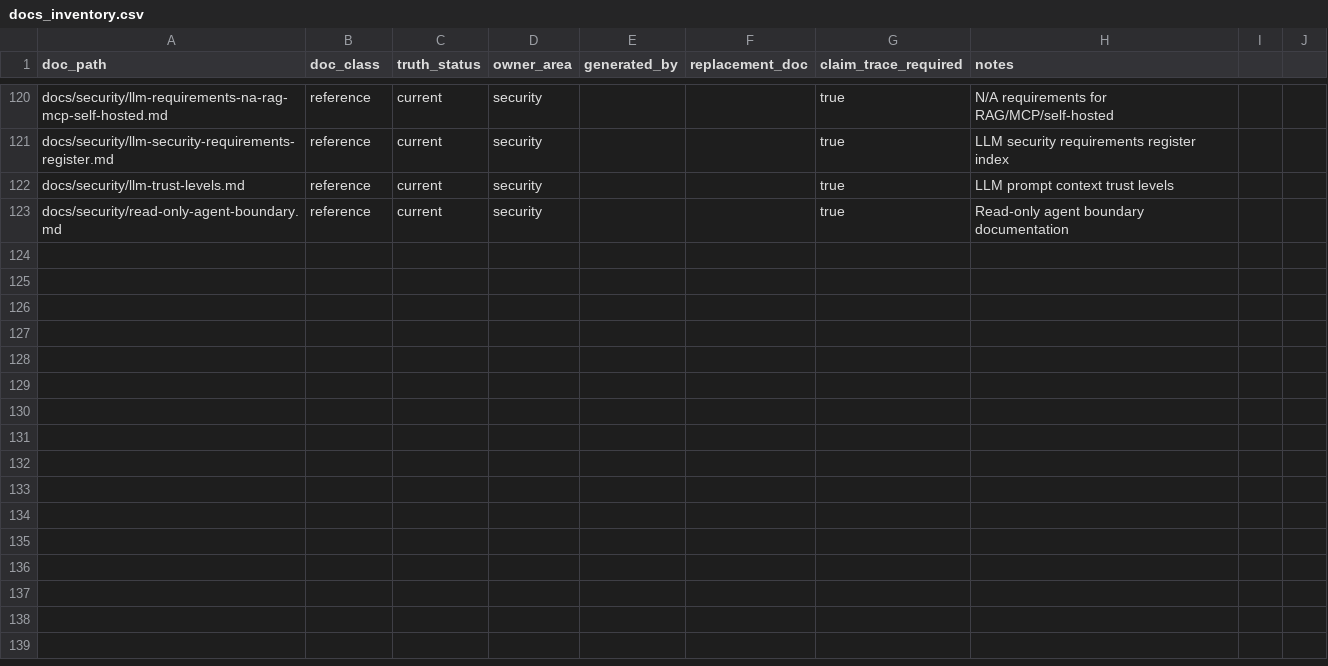
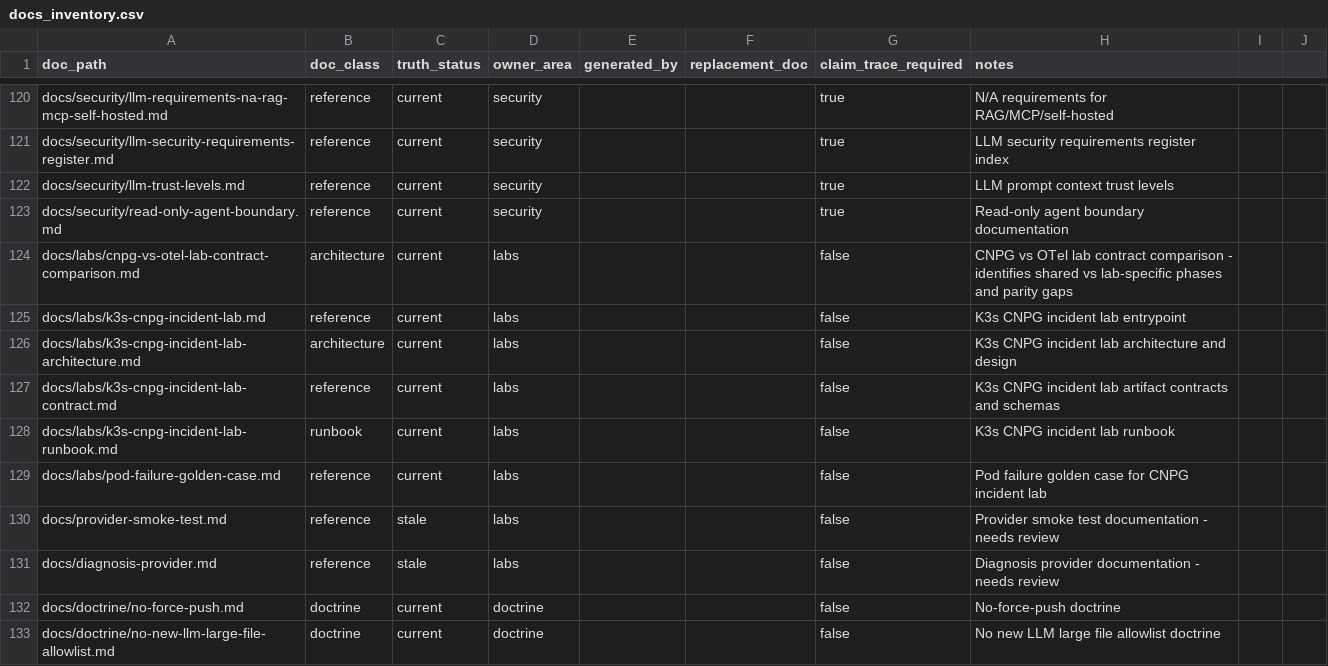
Before and after one commit to s1onique/k9b, a CSV file: docs/docs_inventory.csv, drawn as a sheet; only a part is shown, gaps mark what is left out.

Commit message:
docs: compare CNPG and OTel lab contracts before extraction

```diff
--- a/docs/docs_inventory.csv
+++ b/docs/docs_inventory.csv
@@ -123 +123,11 @@ docs/security/llm-trust-levels.md,reference,current,security,,,true,LLM prompt c
 docs/security/read-only-agent-boundary.md,reference,current,security,,,true,Read-only agent boundary documentation
+docs/labs/cnpg-vs-otel-lab-contract-comparison.md,architecture,current,labs,,,false,CNPG vs OTel lab contract comparison - identifies shared vs lab-specific phases and parity gaps
+docs/labs/k3s-cnpg-incident-lab.md,reference,current,labs,,,false,K3s CNPG incident lab entrypoint
+docs/labs/k3s-cnpg-incident-lab-architecture.md,architecture,current,labs,,,false,K3s CNPG incident lab architecture and design
+docs/labs/k3s-cnpg-incident-lab-contract.md,reference,current,labs,,,false,K3s CNPG incident lab artifact contracts and schemas
+docs/labs/k3s-cnpg-incident-lab-runbook.md,runbook,current,labs,,,false,K3s CNPG incident lab runbook
+docs/labs/pod-failure-golden-case.md,reference,current,labs,,,false,Pod failure golden case for CNPG incident lab
+docs/provider-smoke-test.md,reference,stale,labs,,,false,Provider smoke test documentation - needs review
+docs/diagnosis-provider.md,reference,stale,labs,,,false,Diagnosis provider documentation - needs review
+docs/doctrine/no-force-push.md,doctrine,current,doctrine,,,false,No-force-push doctrine
+docs/doctrine/no-new-llm-large-file-allowlist.md,doctrine,current,doctrine,,,false,No new LLM large file allowlist doctrine
```
Also changed, not shown: 2 other files.
